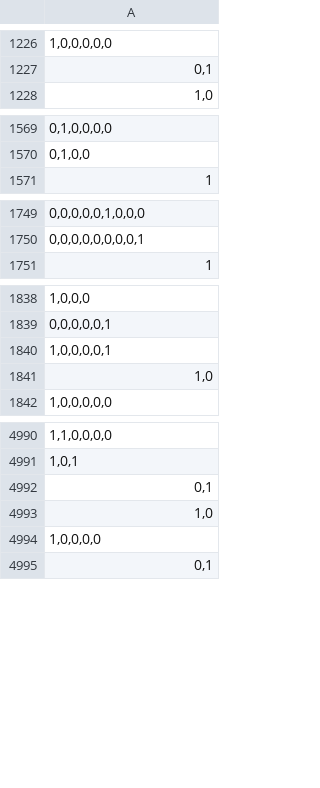
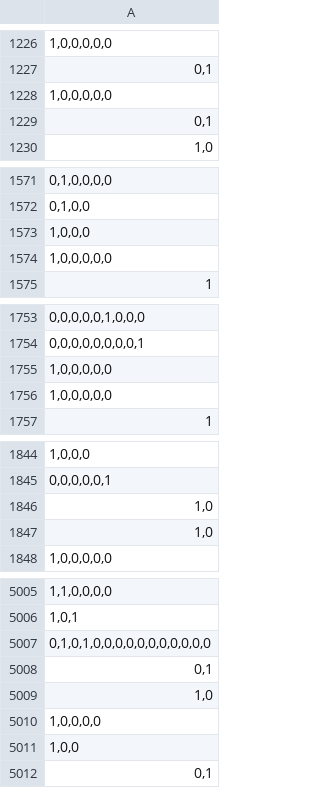
Before and after one commit to boyu-zhang-25/WordSense, a TSV file: data/dev_Y.tsv, drawn as a sheet; only a part is shown, gaps mark what is left out; the diff covers the shown part only.

```diff
--- a/data/dev_Y.tsv
+++ b/data/dev_Y.tsv
@@ -1227,2 +1227,4 @@
 0,1
+1,0,0,0,0,0
+0,1
 1,0
@@ -1570,2 +1572,4 @@
 0,1,0,0
+1,0,0,0
+1,0,0,0,0,0
 1
@@ -1750,2 +1754,4 @@
 0,0,0,0,0,0,0,0,1
+1,0,0,0,0,0
+1,0,0,0,0,0
 1
@@ -1839,3 +1845,3 @@
 0,0,0,0,0,1
-1,0,0,0,0,1
+1,0
 1,0
@@ -4991,5 +5006,7 @@
 1,0,1
-0,1
+0,1,0,1,0,0,0,0,0,0,0,0,0,0,0
+0,1
 1,0
 1,0,0,0,0
+1,0,0
 0,1
```
Also changed, not shown: 18 added rows, 4 removed rows, 3 moved rows and 1 edited cell elsewhere in this file, data/dev_X.tsv, data/test_X.tsv, 9 other files.
